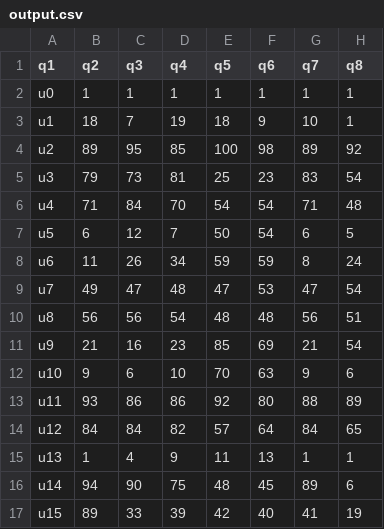
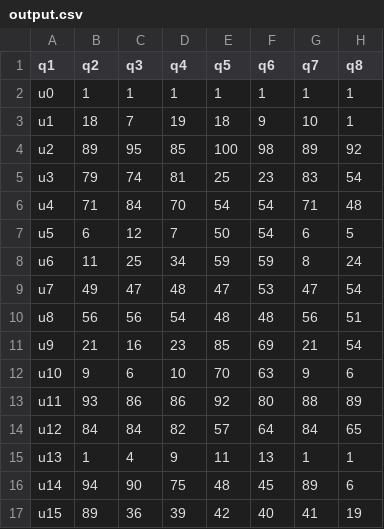
Before and after one commit to StefanoGenettiUniTN/data-mining-course-project, a CSV file: src/content-based/data/university/output.csv, drawn as a sheet; only a part is shown; the diff names each change by its address in the sheet, - before the commit and + after, or states it on an @@ line.

Commit message:
hybrid content based

```diff
--- a/src/content-based/data/university/output.csv
+++ b/src/content-based/data/university/output.csv
-C5 (q3): 73
+C5 (q3): 74
-C8 (q3): 26
+C8 (q3): 25
-C17 (q3): 33
+C17 (q3): 36
```
Also changed, not shown: 3 other files.
